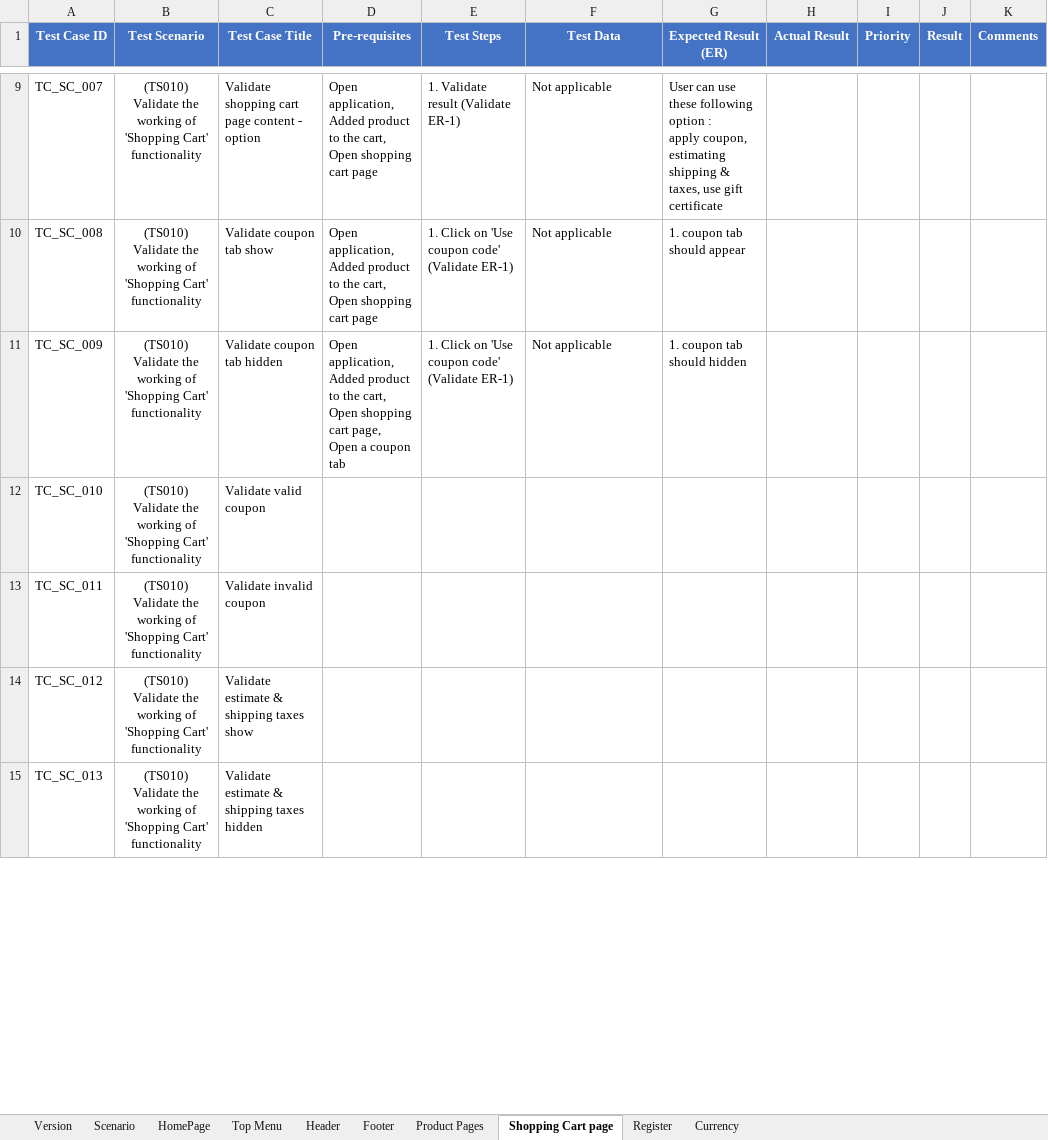
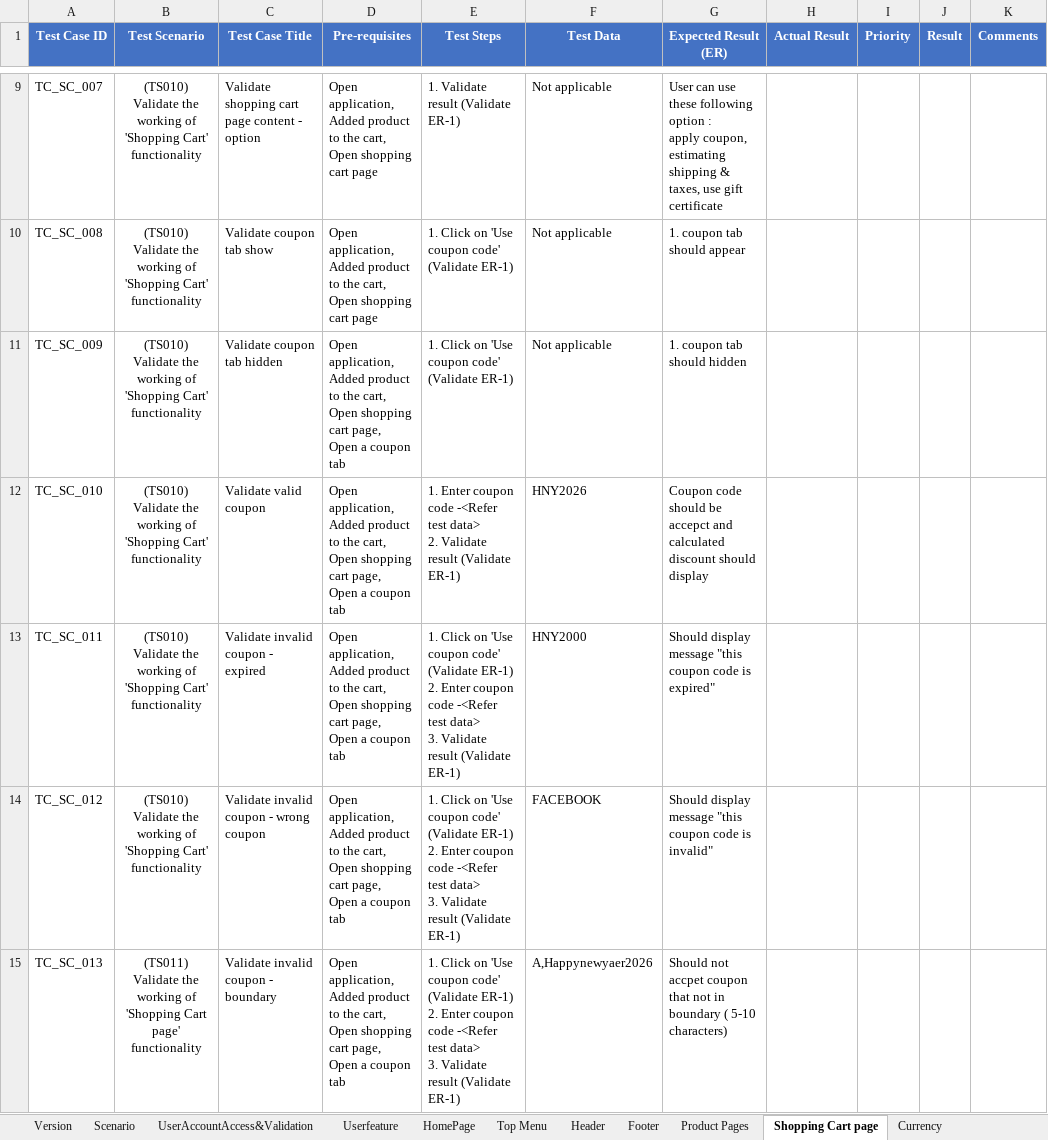
Before and after one commit to PawinThamruangthong/TestingSomething, an Excel workbook: manual test/Open cert/OpenCartFrontend.xlsx, sheet Shopping Cart page, drawn as a sheet; only a part is shown, gaps mark what is left out; values as stored, in another font and other column widths than the file's, no borders; ↵ is a line break in a cell; the diff covers the shown part only; the diff names each change by its address in the sheet, - before the commit and + after, or states it on an @@ line.

Commit message:
Complete Shopping cart + start user login/register

```diff
--- a/manual test/Open cert/OpenCartFrontend.xlsx (sheet Shopping Cart page)
+++ b/manual test/Open cert/OpenCartFrontend.xlsx (sheet Shopping Cart page)
-sheet tab: Register
+sheet tab: UserAccountAccess&Validation
+sheet tab: Userfeature
@@ sheet tab order changed: Version | Scenario | UserAccountAccess&Validation | Userfeature | HomePage | Top Menu | Header | Footer | Product Pages | Shopping Cart page | Currency @@
-D12:D15 (Pre-requisites): (empty)
+D12:D15 (Pre-requisites): Open application, ↵ Added product to the cart, ↵ Open shopping cart page, ↵ Open a coupon tab
-E12 (Test Steps): (empty)
+E12 (Test Steps): 1. Enter coupon code -<Refer test data> ↵ 2. Validate result (Validate ER-1)
-F12 (Test Data): (empty)
+F12 (Test Data): HNY2026
-G12 (Expected Result (ER)): (empty)
+G12 (Expected Result (ER)): Coupon code should be accepct and calculated discount should display
-C13 (Test Case Title): Validate invalid coupon
+C13 (Test Case Title): Validate invalid coupon - expired
-E13:E15 (Test Steps): (empty)
+E13:E15 (Test Steps): 1. Click on 'Use coupon code' (Validate ER-1) ↵ 2. Enter coupon code -<Refer test data> ↵ 3. Validate result (Validate ER-1)
-F13 (Test Data): (empty)
+F13 (Test Data): HNY2000
-G13 (Expected Result (ER)): (empty)
+G13 (Expected Result (ER)): Should display message "this coupon code is expired"
-C14 (Test Case Title): Validate estimate & shipping taxes show
+C14 (Test Case Title): Validate invalid coupon - wrong coupon
-F14 (Test Data): (empty)
+F14 (Test Data): FACEBOOK
-G14 (Expected Result (ER)): (empty)
+G14 (Expected Result (ER)): Should display message "this coupon code is invalid"
-B15 (Test Scenario): (TS010) ↵ Validate the working of 'Shopping Cart' functionality
+B15 (Test Scenario): (TS011) ↵ Validate the working of 'Shopping Cart page' functionality
-C15 (Test Case Title): Validate estimate & shipping taxes hidden
+C15 (Test Case Title): Validate invalid coupon - boundary
-F15 (Test Data): (empty)
+F15 (Test Data): A,Happynewyaer2026
-G15 (Expected Result (ER)): (empty)
+G15 (Expected Result (ER)): Should not accpet coupon that not in boundary ( 5-10 characters)
```
Also changed, not shown: 9 added rows and 65 edited cells elsewhere in this sheet, sheet UserAccountAccess&Validation, sheet Scenario, sheet Top Menu, sheet Header, sheet Footer, formulas that keep their value.
